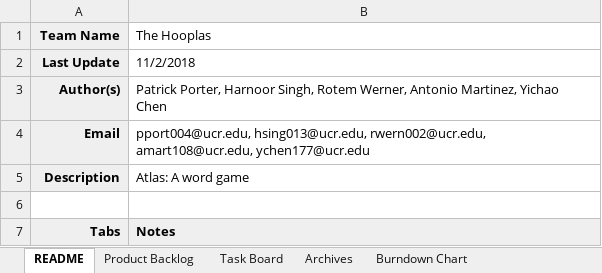
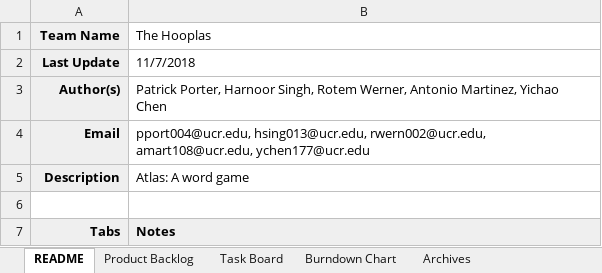
Before and after one commit to hsing013/Atlas_Word_Game, an Excel workbook: docs/The Hooplas Scrum Sheet.xlsx, sheet README, drawn as a sheet; only a part is shown; values as stored, in another font and other column widths than the file's, no borders; charts and pictures not drawn; the diff names each change by its address in the sheet, - before the commit and + after, or states it on an @@ line.

```diff
--- a/docs/The Hooplas Scrum Sheet.xlsx (sheet README)
+++ b/docs/The Hooplas Scrum Sheet.xlsx (sheet README)
@@ sheet tab order changed: README | Product Backlog | Task Board | Burndown Chart | Archives @@
-B2 (The Hooplas): 11/2/2018
+B2 (The Hooplas): 11/7/2018
```
Also changed, not shown: sheet Burndown Chart, sheet Task Board, sheet Archives, sheet Product Backlog, charts or pictures, 2 other files.
